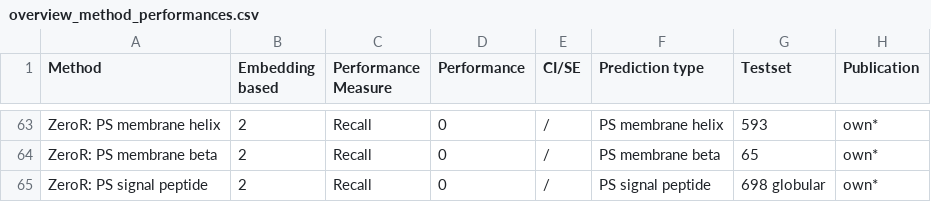
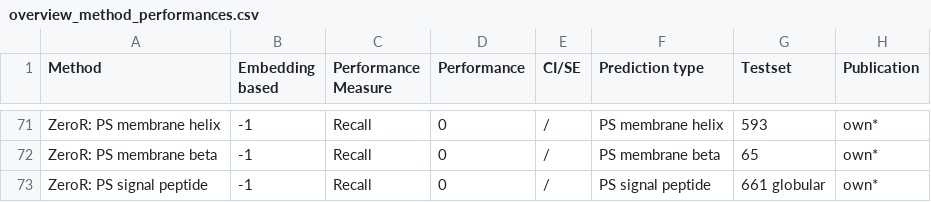
Before and after one commit to erckert/EV-embeddings-figures, a CSV file: overview_method_performances.csv, drawn as a sheet; only a part is shown, gaps mark what is left out; addresses are those after the commit; the diff covers the shown part only; the diff names each change by its address in the sheet, - before the commit and + after, or states it on an @@ line.

```diff
--- a/overview_method_performances.csv
+++ b/overview_method_performances.csv
-B71:B73 (Embedding based): 2
+B71:B73 (Embedding based): -1
-G73 (Testset): 698 globular
+G73 (Testset): 661 globular
```
Also changed, not shown: 15 added rows, 6 removed rows and 35 edited cells elsewhere in this file, 1 other file.
